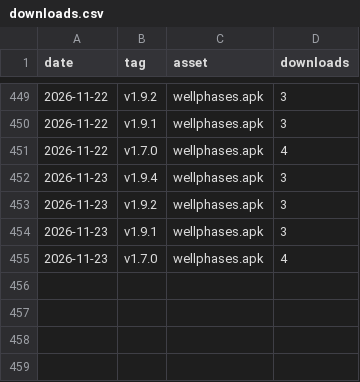
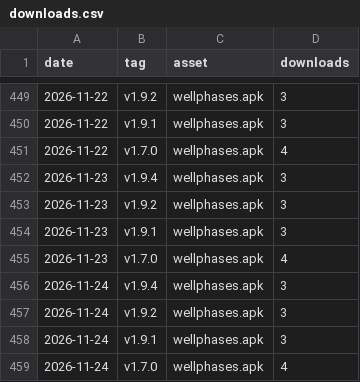
Before and after one commit to rui-insparian/wellphases-releases, a CSV file: metrics/downloads.csv, drawn as a sheet; only a part is shown, gaps mark what is left out; the diff names each change by its address in the sheet, - before the commit and + after, or states it on an @@ line.

```diff
--- a/metrics/downloads.csv
+++ b/metrics/downloads.csv
+row 456: 2026-11-24 | v1.9.4 | wellphases.apk | 3
+row 457: 2026-11-24 | v1.9.2 | wellphases.apk | 3
+row 458: 2026-11-24 | v1.9.1 | wellphases.apk | 3
+row 459: 2026-11-24 | v1.7.0 | wellphases.apk | 4
```
